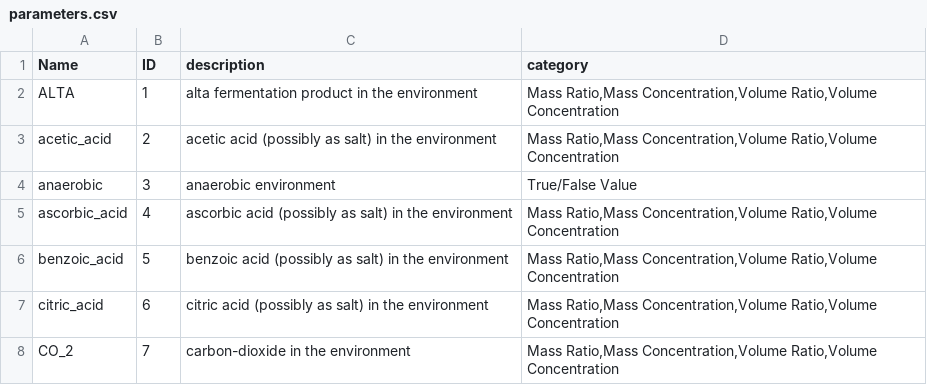
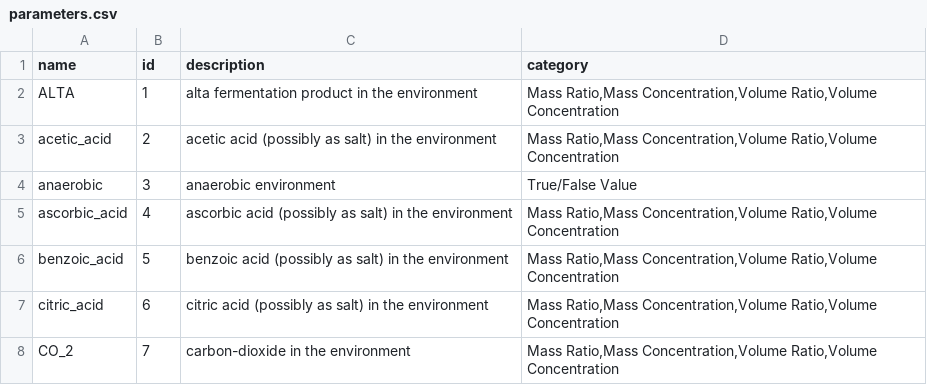
Before and after one commit to SiLeBAT/foodprocess-web-app, a CSV file: src/cv/parameters.csv, drawn as a sheet; only a part is shown.

```diff
--- a/src/cv/parameters.csv
+++ b/src/cv/parameters.csv
@@ -1,2 +1,2 @@
-Name;ID;description;category
+name;id;description;category
 ALTA;1;alta fermentation product in the environment;Mass Ratio,Mass Concentration,Volume Ratio,Volume Concentration
```
Also changed, not shown: src/cv/ingredients.csv, src/cv/metadata.csv, 8 other files.
